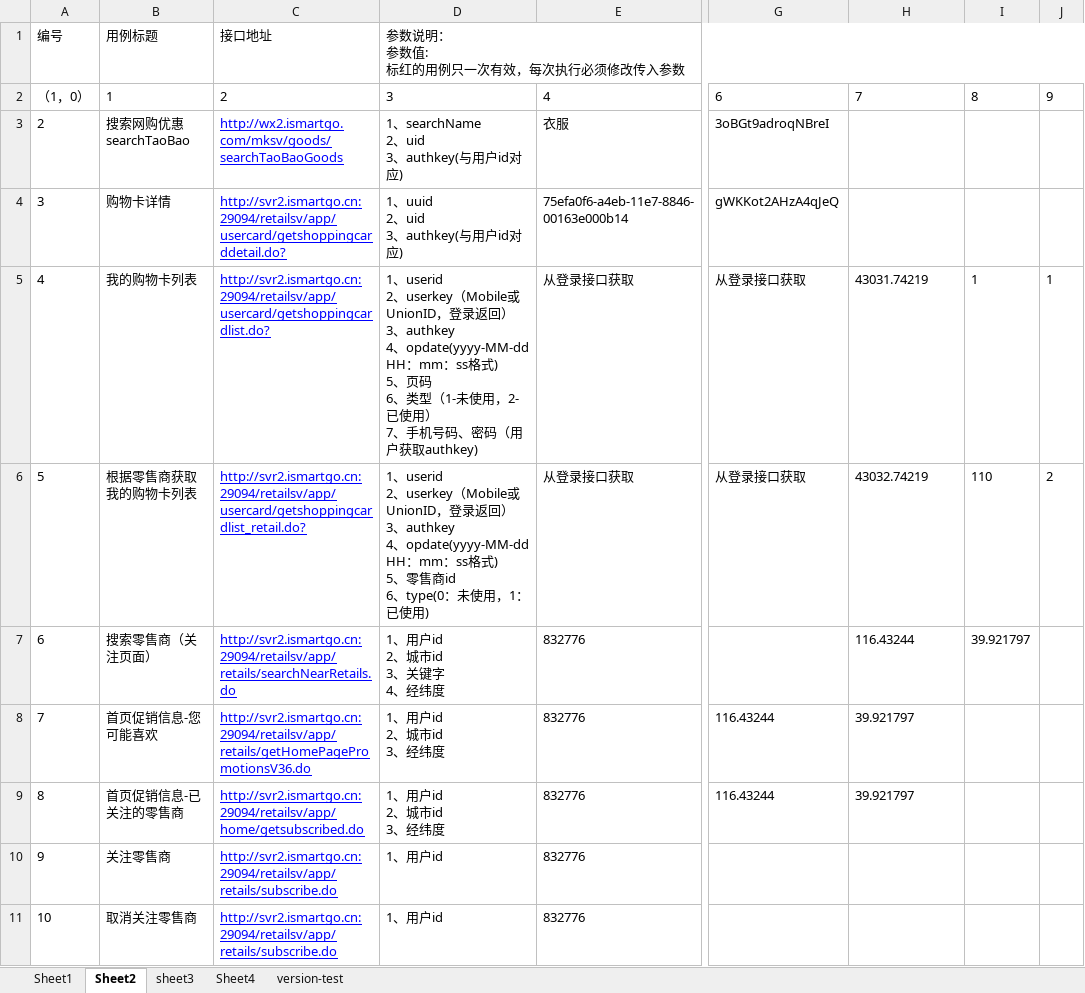
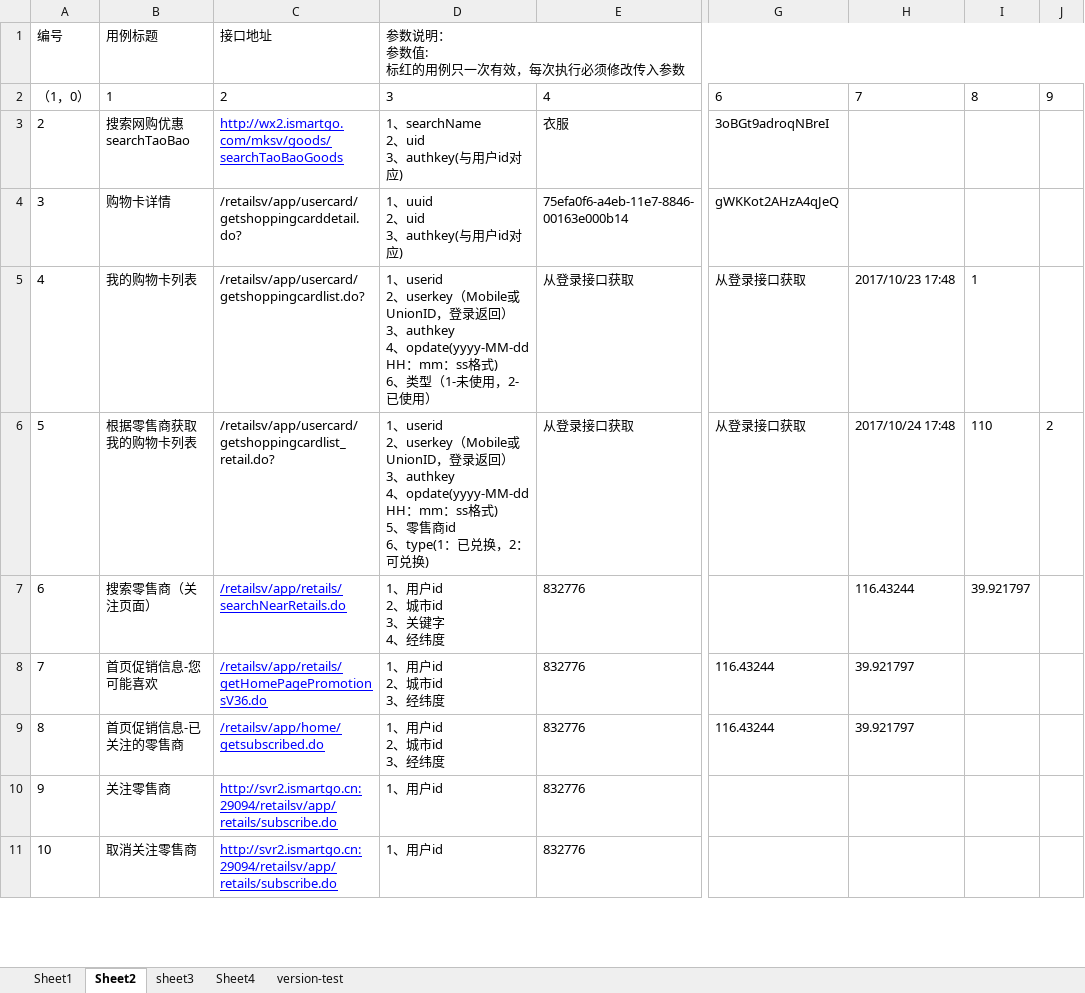
Before and after one commit to cjiangym/InterfaceTesting, an Excel workbook: cases.xlsx, sheet Sheet2, drawn as a sheet; only a part is shown, gaps mark what is left out; values as stored, in another font and other column widths than the file's, no borders; ↵ is a line break in a cell; the diff names each change by its address in the sheet, - before the commit and + after, or states it on an @@ line.

Commit message:
update cases

```diff
--- a/cases.xlsx (sheet Sheet2)
+++ b/cases.xlsx (sheet Sheet2)
-C4: http://svr2.ismartgo.cn:29094/retailsv/app/usercard/getshoppingcarddetail.do?
+C4: /retailsv/app/usercard/getshoppingcarddetail.do?
@@ C4:C6 underline: on → off, text colour: #0000FF → black @@
-C5: http://svr2.ismartgo.cn:29094/retailsv/app/usercard/getshoppingcardlist.do?
+C5: /retailsv/app/usercard/getshoppingcardlist.do?
-D5: …ss格式) ↵ 5、页码 ↵ 6、类型（1-未使用，2-已使用） ↵ 7、手机号码、密码（用户获取authkey)
+D5: …ss格式) ↵ 6、类型（1-未使用，2-已使用）
-H5: 43031.74219
+H5: 2017/10/23 17:48
-J5: 1
+J5: (empty)
-C6: http://svr2.ismartgo.cn:29094/retailsv/app/usercard/getshoppingcardlist_retail.do?
+C6: /retailsv/app/usercard/getshoppingcardlist_retail.do?
-D6: …商id ↵ 6、type(0：未使用，1：已使用)
+D6: …商id ↵ 6、type(1：已兑换，2：可兑换)
-H6: 43032.74219
+H6: 2017/10/24 17:48
-C7: http://svr2.ismartgo.cn:29094/retailsv/app/retails/searchNearRetails.do
+C7: /retailsv/app/retails/searchNearRetails.do
-C8: http://svr2.ismartgo.cn:29094/retailsv/app/retails/getHomePagePromotionsV36.do
+C8: /retailsv/app/retails/getHomePagePromotionsV36.do
-C9: http://svr2.ismartgo.cn:29094/retailsv/app/home/getsubscribed.do
+C9: /retailsv/app/home/getsubscribed.do
```
Also changed, not shown: sheet sheet3, sheet Sheet1, 9 other files.
